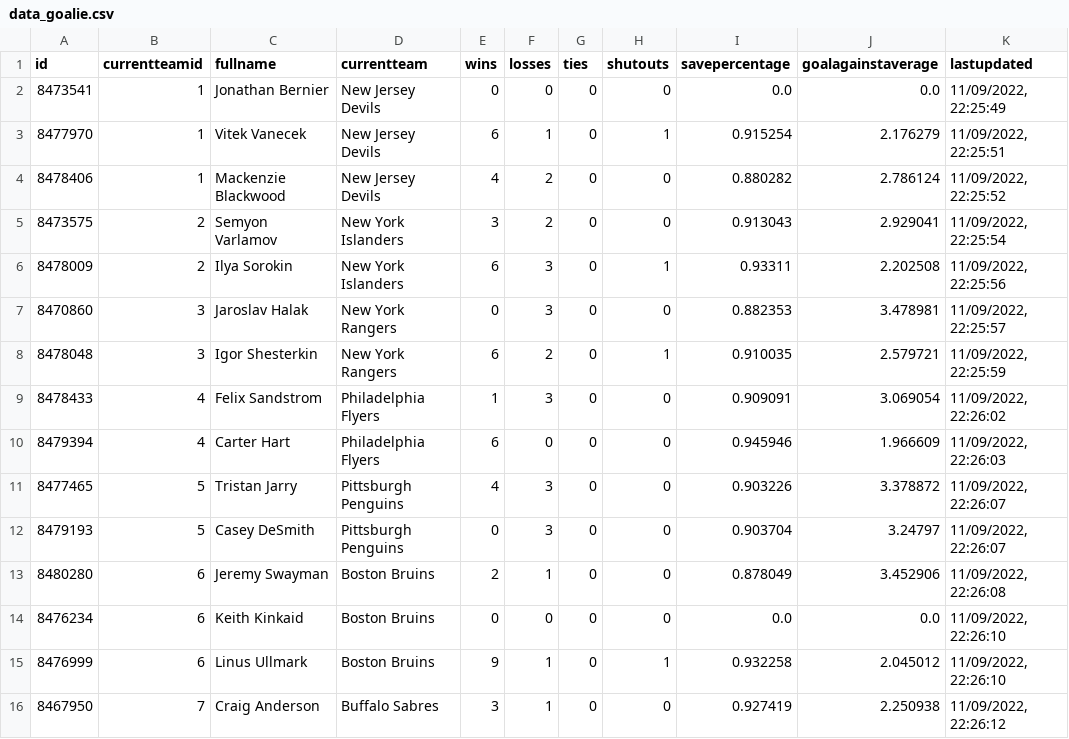
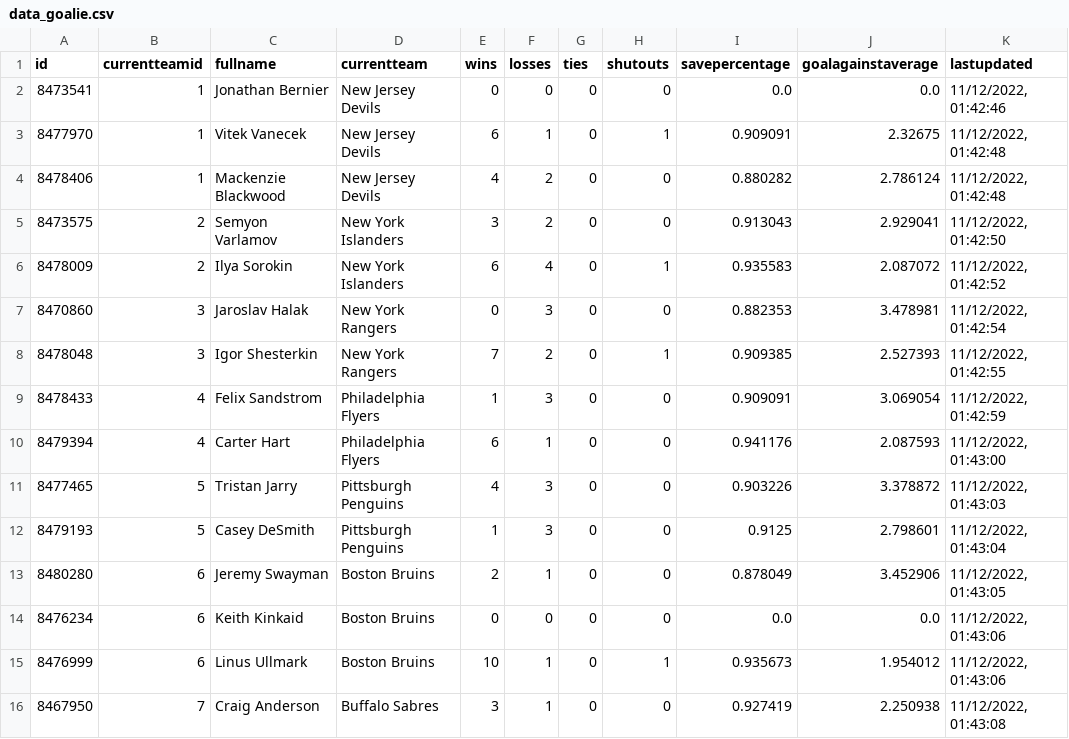
Before and after one commit to BBTimeless/pyhl-public, a CSV file: static/data/data_goalie.csv, drawn as a sheet; only a part is shown; the diff covers the shown part only.

```diff
--- a/static/data/data_goalie.csv
+++ b/static/data/data_goalie.csv
@@ -1,16 +1,16 @@
 id,currentteamid,fullname,currentteam,wins,losses,ties,shutouts,savepercentage,goalagainstaverage,lastupdated
-8473541,1,Jonathan Bernier,New Jersey Devils,0,0,0,0,0.0,0.0,"11/09/2022, 22:25:49"
-8477970,1,Vitek Vanecek,New Jersey Devils,6,1,0,1,0.915254,2.176279,"11/09/2022, 22:25:51"
-8478406,1,Mackenzie Blackwood,New Jersey Devils,4,2,0,0,0.880282,2.786124,"11/09/2022, 22:25:52"
-8473575,2,Semyon Varlamov,New York Islanders,3,2,0,0,0.913043,2.929041,"11/09/2022, 22:25:54"
-8478009,2,Ilya Sorokin,New York Islanders,6,3,0,1,0.93311,2.202508,"11/09/2022, 22:25:56"
-8470860,3,Jaroslav Halak,New York Rangers,0,3,0,0,0.882353,3.478981,"11/09/2022, 22:25:57"
-8478048,3,Igor Shesterkin,New York Rangers,6,2,0,1,0.910035,2.579721,"11/09/2022, 22:25:59"
-8478433,4,Felix Sandstrom,Philadelphia Flyers,1,3,0,0,0.909091,3.069054,"11/09/2022, 22:26:02"
-8479394,4,Carter Hart,Philadelphia Flyers,6,0,0,0,0.945946,1.966609,"11/09/2022, 22:26:03"
-8477465,5,Tristan Jarry,Pittsburgh Penguins,4,3,0,0,0.903226,3.378872,"11/09/2022, 22:26:07"
-8479193,5,Casey DeSmith,Pittsburgh Penguins,0,3,0,0,0.903704,3.24797,"11/09/2022, 22:26:07"
-8480280,6,Jeremy Swayman,Boston Bruins,2,1,0,0,0.878049,3.452906,"11/09/2022, 22:26:08"
-8476234,6,Keith Kinkaid,Boston Bruins,0,0,0,0,0.0,0.0,"11/09/2022, 22:26:10"
-8476999,6,Linus Ullmark,Boston Bruins,9,1,0,1,0.932258,2.045012,"11/09/2022, 22:26:10"
-8467950,7,Craig Anderson,Buffalo Sabres,3,1,0,0,0.927419,2.250938,"11/09/2022, 22:26:12"
+8473541,1,Jonathan Bernier,New Jersey Devils,0,0,0,0,0.0,0.0,"11/12/2022, 01:42:46"
+8477970,1,Vitek Vanecek,New Jersey Devils,6,1,0,1,0.909091,2.32675,"11/12/2022, 01:42:48"
+8478406,1,Mackenzie Blackwood,New Jersey Devils,4,2,0,0,0.880282,2.786124,"11/12/2022, 01:42:48"
+8473575,2,Semyon Varlamov,New York Islanders,3,2,0,0,0.913043,2.929041,"11/12/2022, 01:42:50"
+8478009,2,Ilya Sorokin,New York Islanders,6,4,0,1,0.935583,2.087072,"11/12/2022, 01:42:52"
+8470860,3,Jaroslav Halak,New York Rangers,0,3,0,0,0.882353,3.478981,"11/12/2022, 01:42:54"
+8478048,3,Igor Shesterkin,New York Rangers,7,2,0,1,0.909385,2.527393,"11/12/2022, 01:42:55"
+8478433,4,Felix Sandstrom,Philadelphia Flyers,1,3,0,0,0.909091,3.069054,"11/12/2022, 01:42:59"
+8479394,4,Carter Hart,Philadelphia Flyers,6,1,0,0,0.941176,2.087593,"11/12/2022, 01:43:00"
+8477465,5,Tristan Jarry,Pittsburgh Penguins,4,3,0,0,0.903226,3.378872,"11/12/2022, 01:43:03"
+8479193,5,Casey DeSmith,Pittsburgh Penguins,1,3,0,0,0.9125,2.798601,"11/12/2022, 01:43:04"
+8480280,6,Jeremy Swayman,Boston Bruins,2,1,0,0,0.878049,3.452906,"11/12/2022, 01:43:05"
+8476234,6,Keith Kinkaid,Boston Bruins,0,0,0,0,0.0,0.0,"11/12/2022, 01:43:06"
+8476999,6,Linus Ullmark,Boston Bruins,10,1,0,1,0.935673,1.954012,"11/12/2022, 01:43:06"
+8467950,7,Craig Anderson,Buffalo Sabres,3,1,0,0,0.927419,2.250938,"11/12/2022, 01:43:08"
```
Also changed, not shown: 3 removed rows and 128 edited cells elsewhere in this file, static/data/data_skater.csv, static/data/data_teams.csv, 3 other files.
